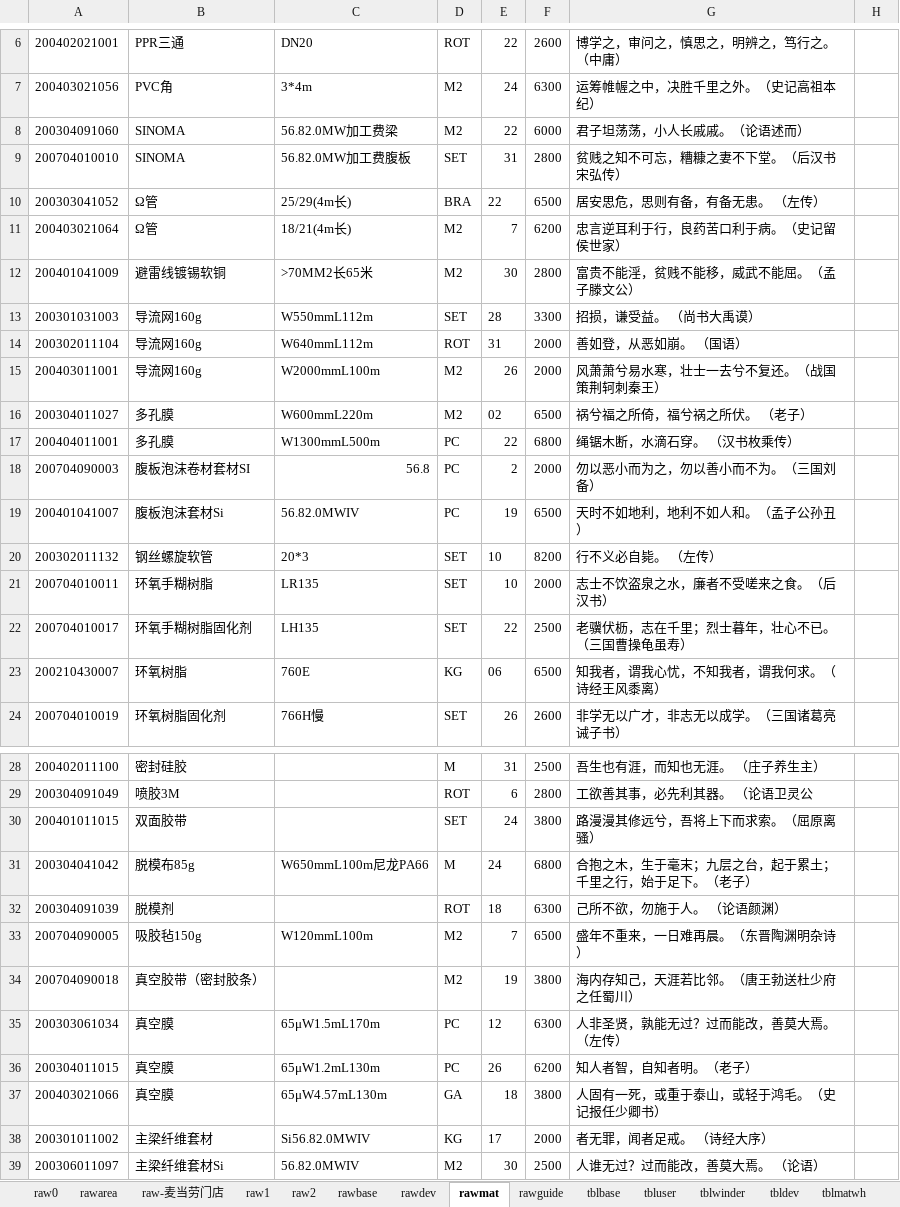
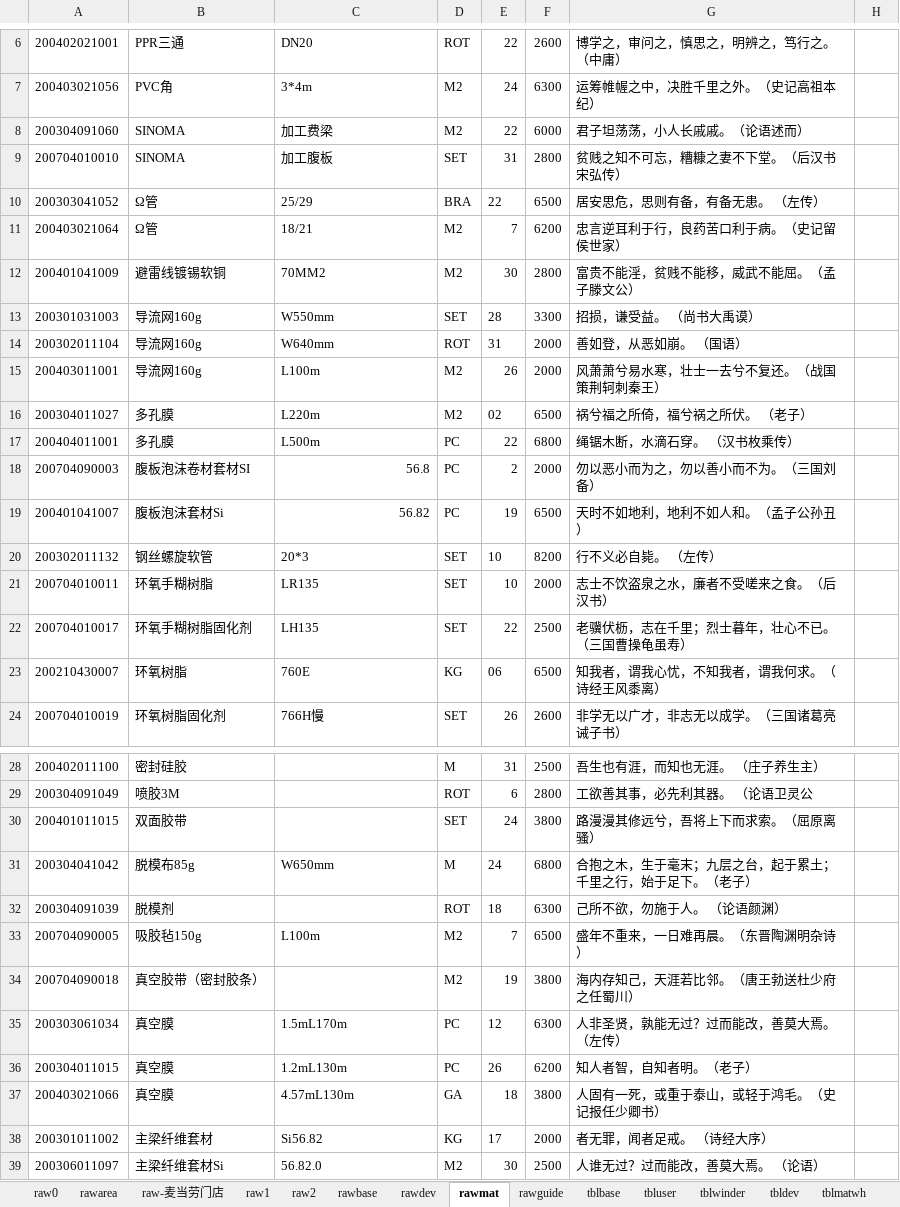
Before and after one commit to dlhai/pecker2, an Excel workbook: db/db.xlsx, sheet rawmat, drawn as a sheet; only a part is shown, gaps mark what is left out; values as stored, in another font and other column widths than the file's, no borders; the diff names each change by its address in the sheet, - before the commit and + after, or states it on an @@ line.

```diff
--- a/db/db.xlsx (sheet rawmat)
+++ b/db/db.xlsx (sheet rawmat)
-C8: 56.82.0MW加工费梁
+C8: 加工费梁
-C9: 56.82.0MW加工费腹板
+C9: 加工腹板
-C10: 25/29(4m长)
+C10: 25/29
-C11: 18/21(4m长)
+C11: 18/21
-C12: >70MM2长65米
+C12: 70MM2
-C13: W550mmL112m
+C13: W550mm
-C14: W640mmL112m
+C14: W640mm
-C15: W2000mmL100m
+C15: L100m
-C16: W600mmL220m
+C16: L220m
-C17: W1300mmL500m
+C17: L500m
-C19: 56.82.0MWIV
+C19: 56.82
-C31: W650mmL100m尼龙PA66
+C31: W650mm
-C33: W120mmL100m
+C33: L100m
-C35: 65μW1.5mL170m
+C35: 1.5mL170m
-C36: 65μW1.2mL130m
+C36: 1.2mL130m
-C37: 65μW4.57mL130m
+C37: 4.57mL130m
-C38: Si56.82.0MWIV
+C38: Si56.82
-C39: 56.82.0MWIV
+C39: 56.82.0
```
Also changed, not shown: sheet tblmatwh, 12 other files.
